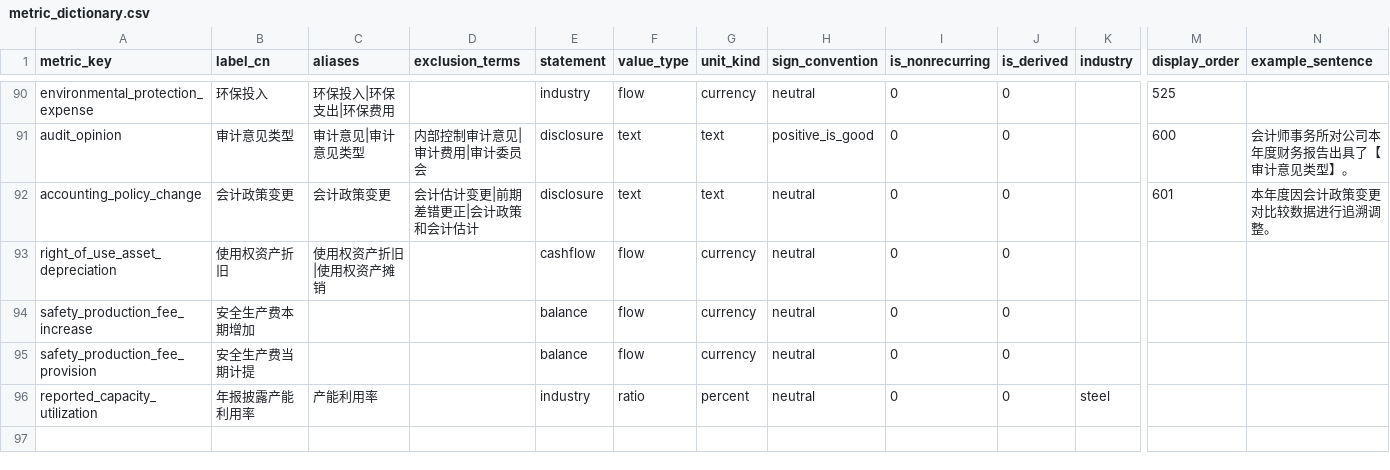
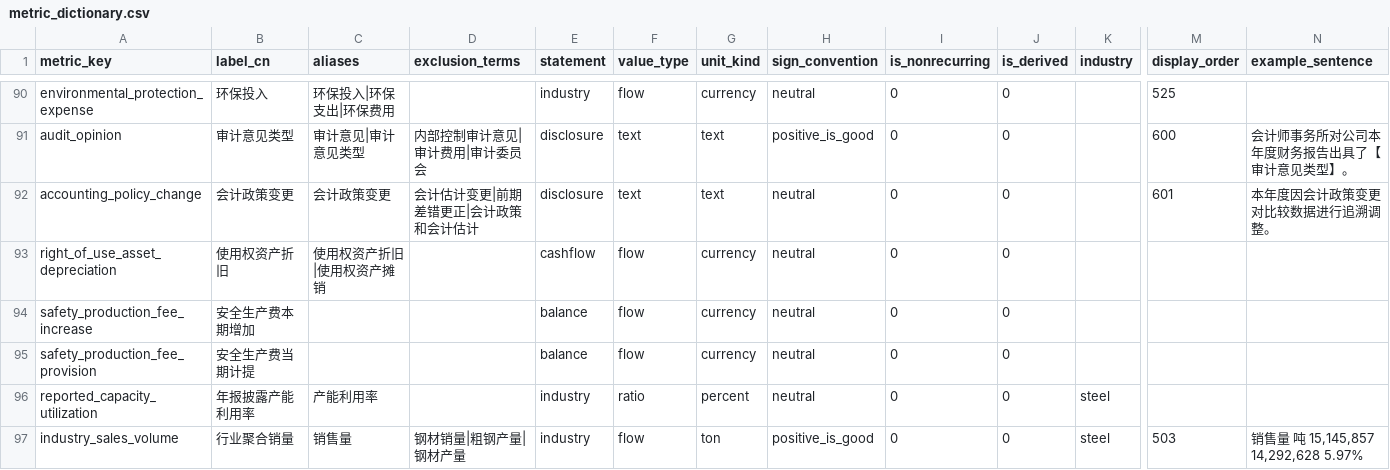
Before and after one commit to zhoulie6220/finance_ai_competition, a CSV file: backend/app/data/metric_dictionary.csv, drawn as a sheet; only a part is shown, gaps mark what is left out; rows hold the shown columns only; the diff names each change by its address in the sheet, - before the commit and + after, or states it on an @@ line.

Commit message:
字段字典加「行业聚合销量」：会计授权（B）落成独立指标，不映射进 steel_sales
会计 2026-10-06 第六轮答复「改走 B，但加严格限制」：华菱「钢铁行业」、
首钢「冶金」这类聚合行的销量，年报没说明是钢材还是粗钢，
**允许用于「需求与产销」的方向判断与 Q3**，但

  · 保留年报原样行名、单位和出处；
  · 只比较相邻年度同一行名、同一单位、同一披露范围的数据；
  · **不映射为通用 `steel_sales_volume`**、不参与其他任何数量计算。

所以落成一个独立指标 `industry_sales_volume`，`scope_note` 里写明这四条。
解析 12 条（华菱 2016–2024、首钢 2022–2024），已核对：
华菱 2021 起年报改用「万吨」，入库统一折成吨、`raw_unit` 留原样
——**这一条正是「同一单位」那个条件要挡的东西**。

⚠ 只落了数据，**还没接线**：主判据回退、Q3 采用、以及会计要求的
「H 只有 1 条观测时必须披露 n=1 与低稳健性」都还没做。
在那之前这 12 条没有任何下游读它，不影响现有判定。

```diff
--- a/backend/app/data/metric_dictionary.csv
+++ b/backend/app/data/metric_dictionary.csv
+row 97: industry_sales_volume | 行业聚合销量 | 销售量 | 钢材销量|粗钢产量|钢材产量 | industry | flow | ton | positive_is_good | 0 | 0 | steel | 503 | 销售量 吨 15,145,857 14,292,628 5.97%
```
Also changed, not shown: 1 other file.
